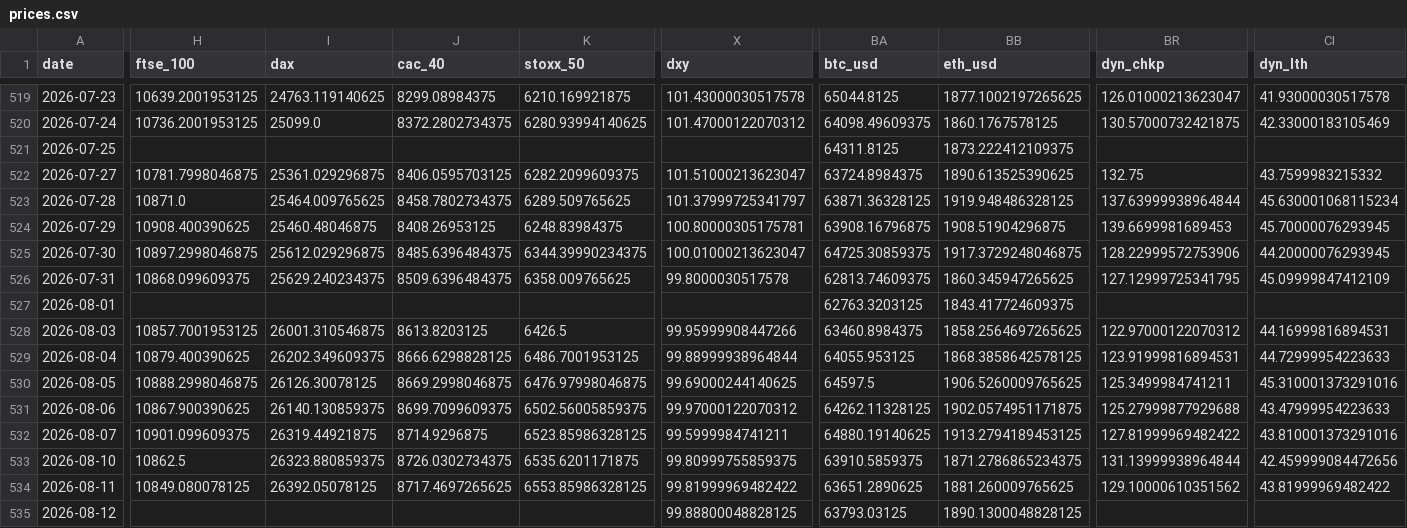
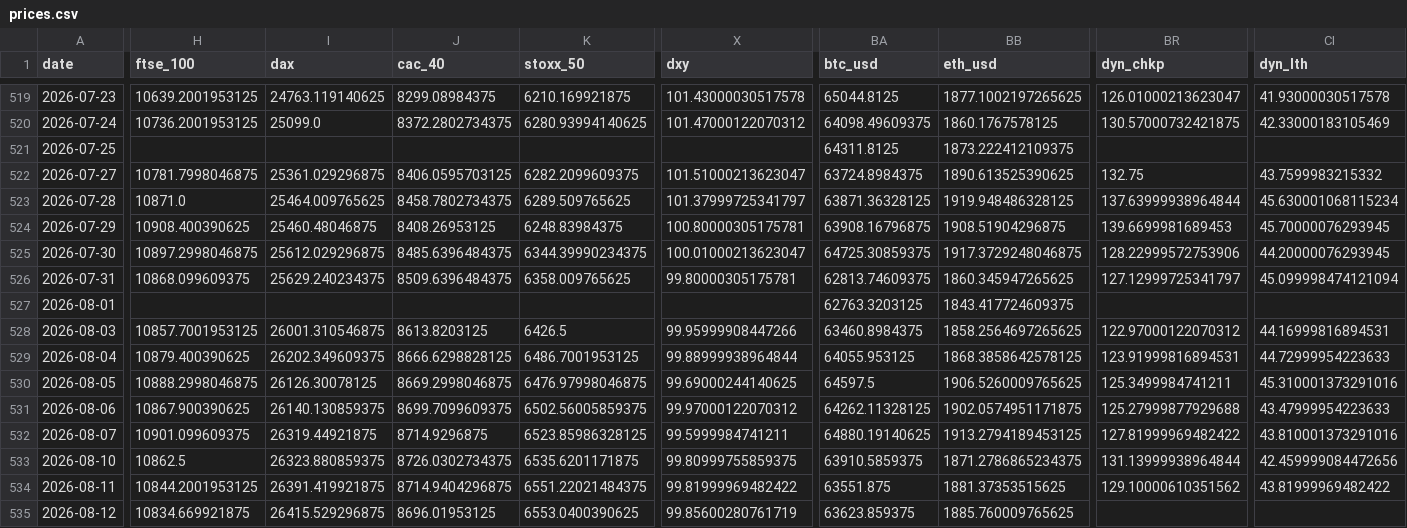
Before and after one commit to mayankmundhrawork-cpu/Transmission-Layer, a CSV file: data/prices.csv, drawn as a sheet; only a part is shown, gaps mark what is left out; removed rows and columns are numbered as before the commit, all else as after; rows hold the shown columns only; the diff names each change by its address in the sheet, - before the commit and + after, or states it on an @@ line.

```diff
--- a/data/prices.csv
+++ b/data/prices.csv
-X526 (dxy): 99.8000030517578
+X526 (dxy): 99.80000305175781
-BR526 (dyn_chkp): 127.12999725341795
+BR526 (dyn_chkp): 127.12999725341797
-CI526 (dyn_lth): 45.09999847412109
+CI526 (dyn_lth): 45.099998474121094
-H534 (ftse_100): 10849.080078125
+H534 (ftse_100): 10844.2001953125
-I534 (dax): 26392.05078125
+I534 (dax): 26391.419921875
-J534 (cac_40): 8717.4697265625
+J534 (cac_40): 8714.9404296875
-K534 (stoxx_50): 6553.85986328125
+K534 (stoxx_50): 6551.22021484375
-BA534 (btc_usd): 63651.2890625
+BA534 (btc_usd): 63551.875
-BB534 (eth_usd): 1881.260009765625
+BB534 (eth_usd): 1881.37353515625
-row 535: 2026-08-12 |  |  |  |  | 99.88800048828125 | 63793.03125 | 1890.1300048828125
+row 535: 2026-08-12 | 10834.669921875 | 26415.529296875 | 8696.01953125 | 6553.0400390625 | 99.85600280761719 | 63623.859375 | 1885.760009765625
```
Also changed, not shown: 21 other files.
